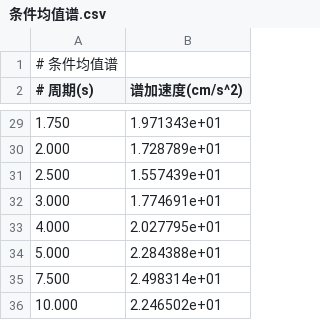
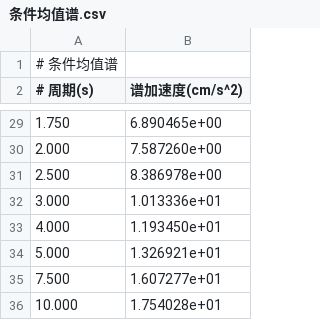
Before and after one commit to lihongchao654/lihongchao, a CSV file: 主震模拟/条件均值谱.csv, drawn as a sheet; only a part is shown, gaps mark what is left out; the diff covers the shown part only.

```diff
--- a/主震模拟/条件均值谱.csv
+++ b/主震模拟/条件均值谱.csv
@@ -29,8 +29,8 @@
-1.750, 1.971343e+01
-2.000, 1.728789e+01
-2.500, 1.557439e+01
-3.000, 1.774691e+01
-4.000, 2.027795e+01
-5.000, 2.284388e+01
-7.500, 2.498314e+01
-10.000, 2.246502e+01
+1.750, 6.890465e+00
+2.000, 7.587260e+00
+2.500, 8.386978e+00
+3.000, 1.013336e+01
+4.000, 1.193450e+01
+5.000, 1.326921e+01
+7.500, 1.607277e+01
+10.000, 1.754028e+01
```
Also changed, not shown: 26 edited cells elsewhere in this file, 主震模拟/一致危险谱_50年20%.csv, 主震模拟/地震动加速度谱.csv, 10 other files.
